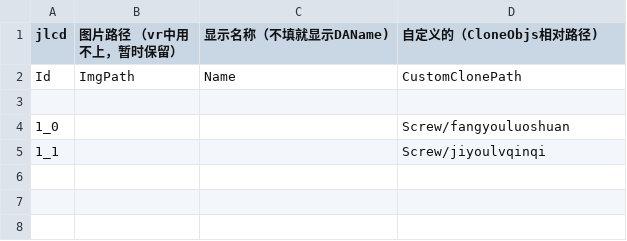
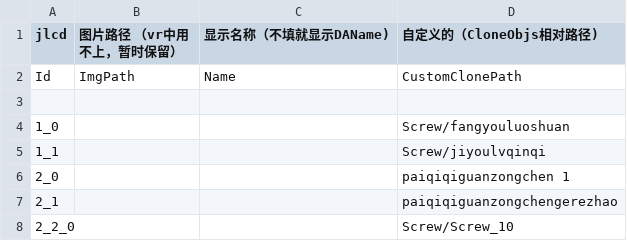
Before and after one commit to LadissonLai/SUSTC-VR, a CSV file: Assets/DynamicProjectAssets/E5/Resources/Configs/PropConfig.csv, drawn as a sheet; the diff names each change by its address in the sheet, - before the commit and + after, or states it on an @@ line.

```diff
--- a/Assets/DynamicProjectAssets/E5/Resources/Configs/PropConfig.csv
+++ b/Assets/DynamicProjectAssets/E5/Resources/Configs/PropConfig.csv
+row 6: 2_0 |  |  | paiqiqiguanzongchen 1
+row 7: 2_1 |  |  | paiqiqiguanzongchengerezhao
+row 8: 2_2_0 |  |  | Screw/Screw_10
```
Also changed, not shown: Assets/DynamicProjectAssets/E5/Resources/Configs/DAConfig.csv, Assets/DynamicProjectAssets/E5/Resources/Configs/Task/TaskConfig.csv, 13 other files.
